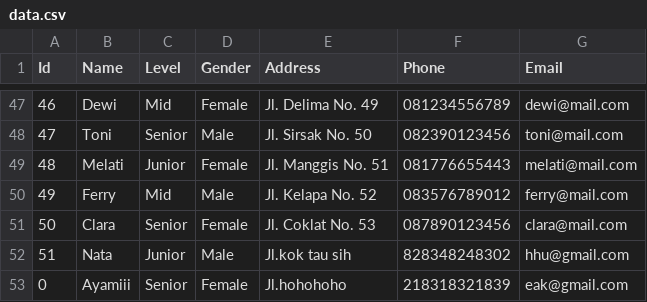
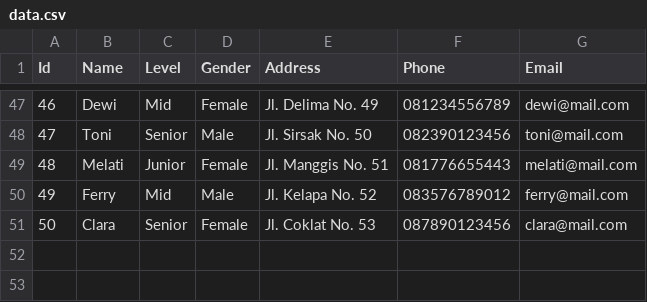
Before and after one commit to divanyym/internfmlx, a CSV file: wwwroot/data.csv, drawn as a sheet; only a part is shown, gaps mark what is left out; the diff names each change by its address in the sheet, - before the commit and + after, or states it on an @@ line.

```diff
--- a/wwwroot/data.csv
+++ b/wwwroot/data.csv
-row 52: 51 | Nata | Junior | Male | Jl.kok tau sih | 828348248302 | hhu@gmail.com
-row 53: 0 | Ayamiii | Senior | Female | Jl.hohohoho | 218318321839 | eak@gmail.com
```
Also changed, not shown: 17 other files.
